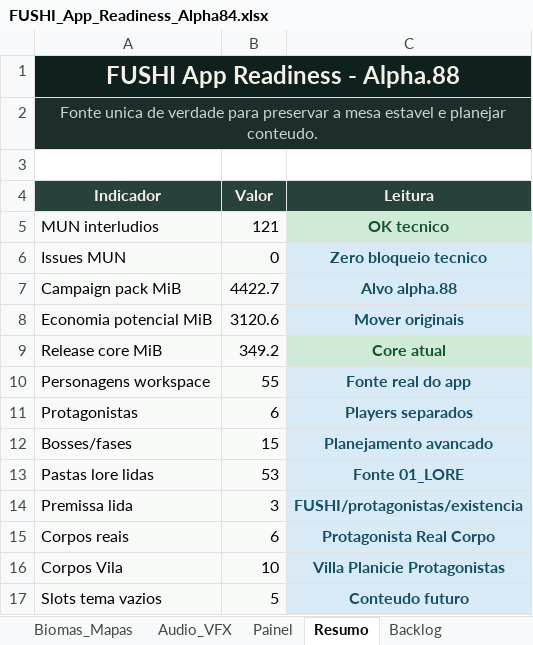
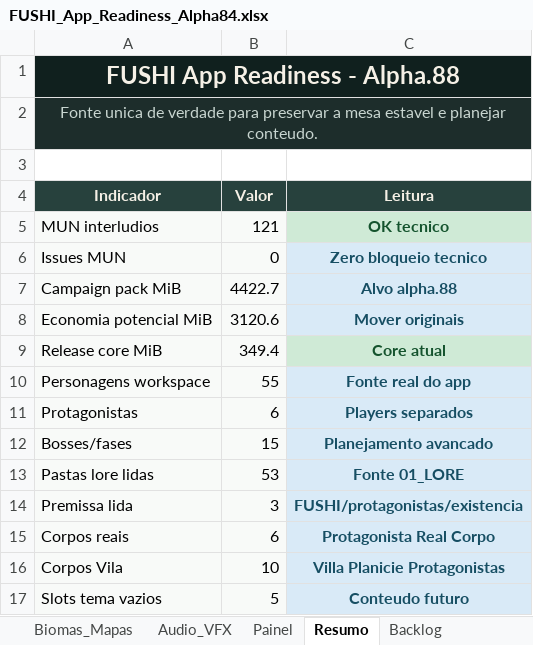
Before and after one commit to Radiak150/RPG-FUSHI, an Excel workbook: 06_TOOLS/fushi-tabletop/docs/planejamento/FUSHI_App_Readiness_Alpha84.xlsx, sheet Resumo, drawn as a sheet; values as stored, in another font and other column widths than the file's, no borders; table styles not drawn; the diff names each change by its address in the sheet, - before the commit and + after, or states it on an @@ line.

Commit message:
feat: make tabletop night transitions immersive

```diff
--- a/06_TOOLS/fushi-tabletop/docs/planejamento/FUSHI_App_Readiness_Alpha84.xlsx (sheet Resumo)
+++ b/06_TOOLS/fushi-tabletop/docs/planejamento/FUSHI_App_Readiness_Alpha84.xlsx (sheet Resumo)
-B9 (Valor): 349.2
+B9 (Valor): 349.4
```
Also changed, not shown: sheet Painel, 11 other files.
